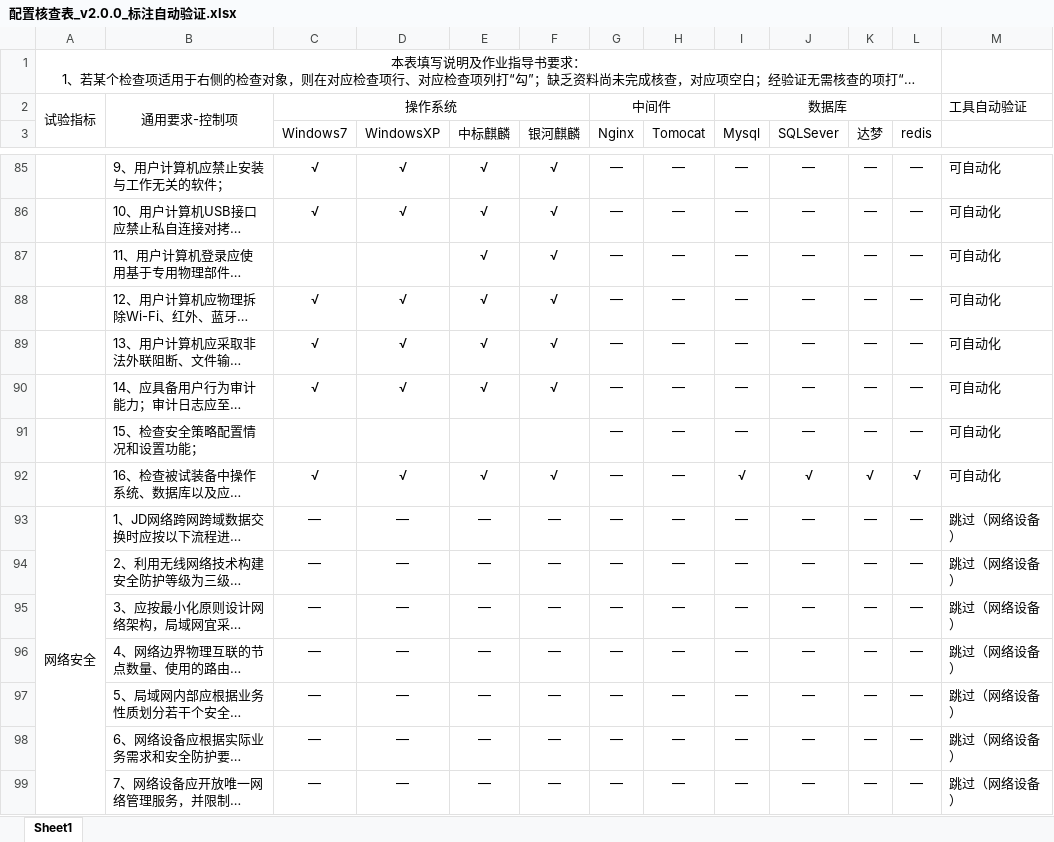
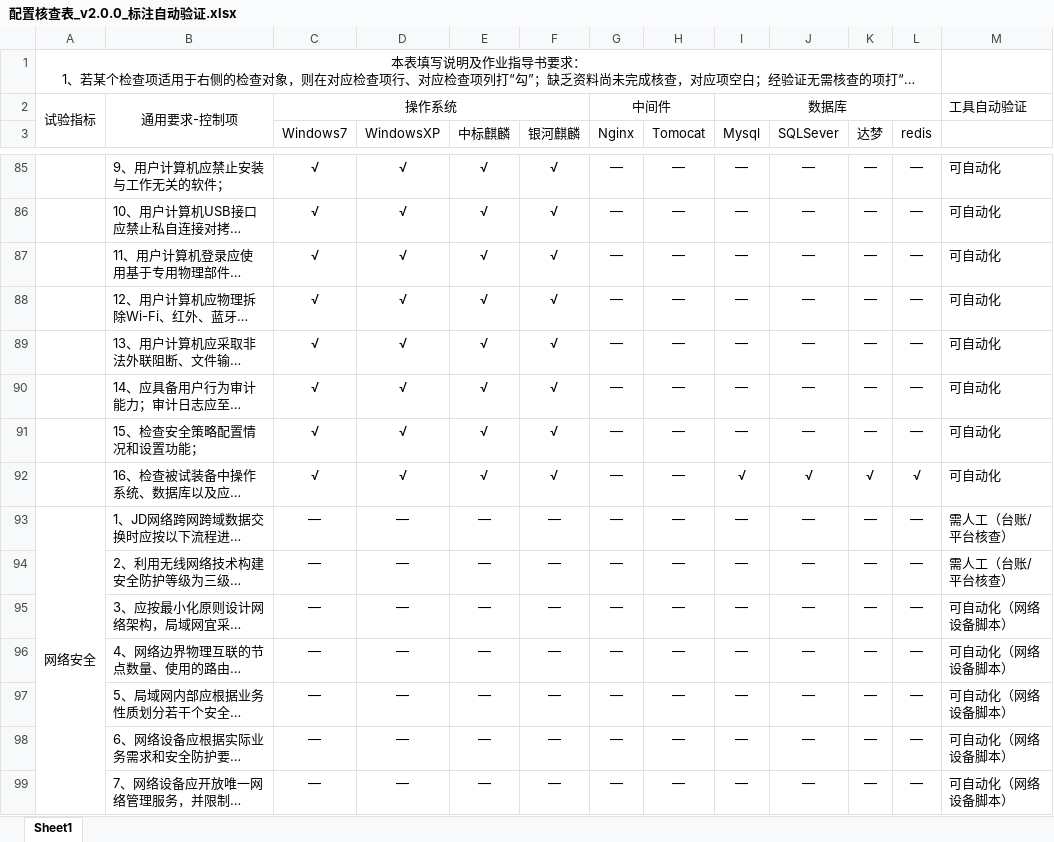
Before and after one commit to 1111307/checklist_tool, an Excel workbook: checklist_tool/配置核查表_v2.0.0_标注自动验证.xlsx, sheet Sheet1, drawn as a sheet; only a part is shown, gaps mark what is left out; long unchanged cells end in …; values as stored, in another font and other column widths than the file's, no borders; the diff covers the shown part only; the diff names each change by its address in the sheet, - before the commit and + after, or states it on an @@ line.

Commit message:
fix: 核查表网络安全 23 项标注更新（跳过→可自动/部分/需人工）
原标注「跳过（网络设备）」为 check_network.sh 开发前状态。
按脚本实际判定能力更新：可自动化 11（VLAN/路由/SSH/ACL/dot1x/
端口隔离/组播/热备等设备命令类）、部分可自动化 3（5.9/5.22/5.23
脚本提取+台账比对）、需人工 9（审批/台账/平台类）。
全表 136 项标注与交叉验证结论对齐

```diff
--- a/checklist_tool/配置核查表_v2.0.0_标注自动验证.xlsx (sheet Sheet1)
+++ b/checklist_tool/配置核查表_v2.0.0_标注自动验证.xlsx (sheet Sheet1)
-C87 (Windows7): (empty)
+C87 (Windows7): √
-D87 (WindowsXP): (empty)
+D87 (WindowsXP): √
-C91 (Windows7): (empty)
+C91 (Windows7): √
-D91 (WindowsXP): (empty)
+D91 (WindowsXP): √
-E91 (中标麒麟): (empty)
+E91 (中标麒麟): √
-F91 (银河麒麟): (empty)
+F91 (银河麒麟): √
-M93:M94: 跳过（网络设备）
+M93:M94: 需人工（台账/平台核查）
-M95:M99: 跳过（网络设备）
+M95:M99: 可自动化（网络设备脚本）
```
Also changed, not shown: 31 edited cells elsewhere in this sheet, 配置核查表_v2.0.0_标注自动验证.xlsx.
